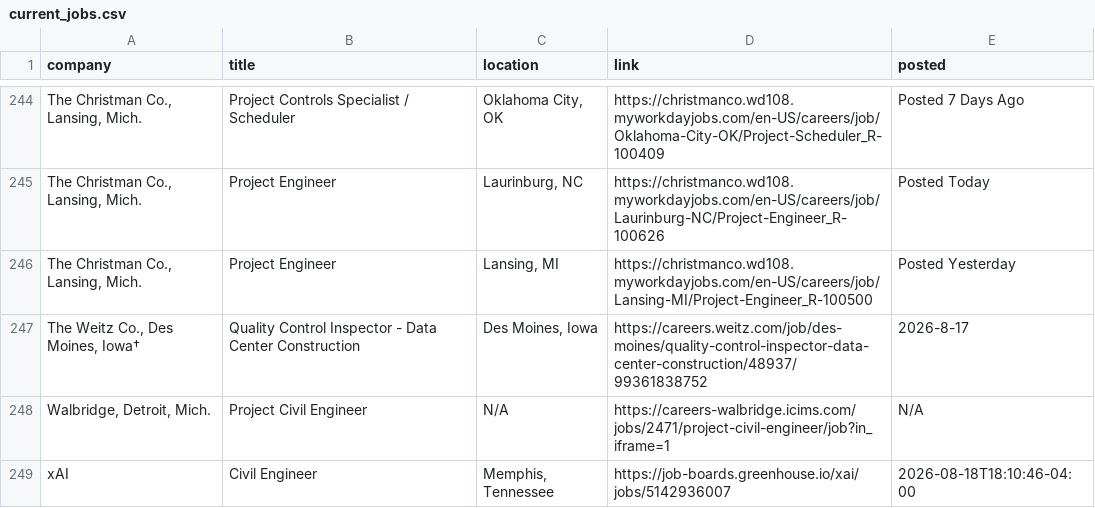
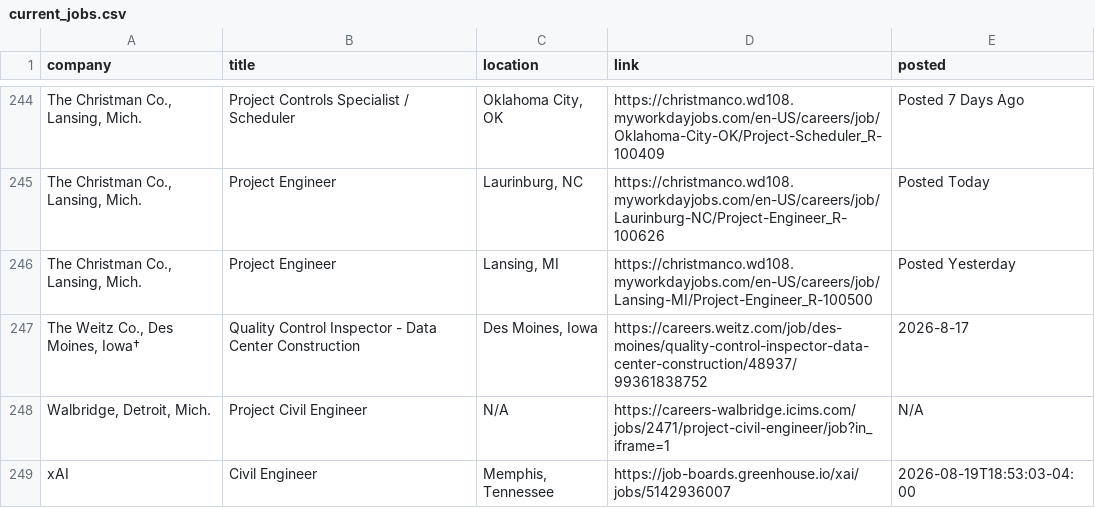
Before and after one commit to harsha271199/jp, a CSV file: current_jobs.csv, drawn as a sheet; only a part is shown, gaps mark what is left out; the diff names each change by its address in the sheet, - before the commit and + after, or states it on an @@ line.

```diff
--- a/current_jobs.csv
+++ b/current_jobs.csv
-E249 (posted): 2026-08-18T18:10:46-04:00
+E249 (posted): 2026-08-19T18:53:03-04:00
```
Also changed, not shown: source_health.csv.
